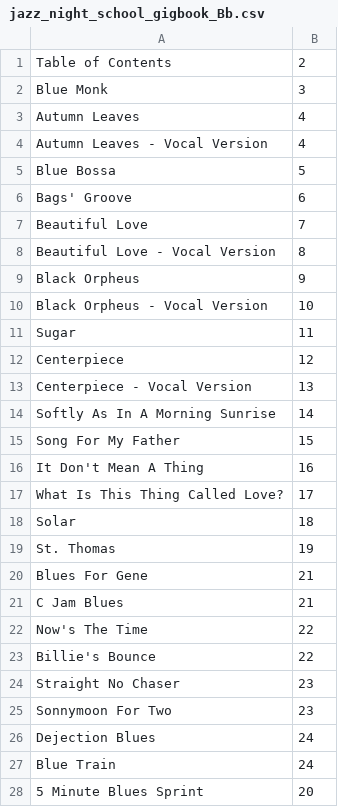
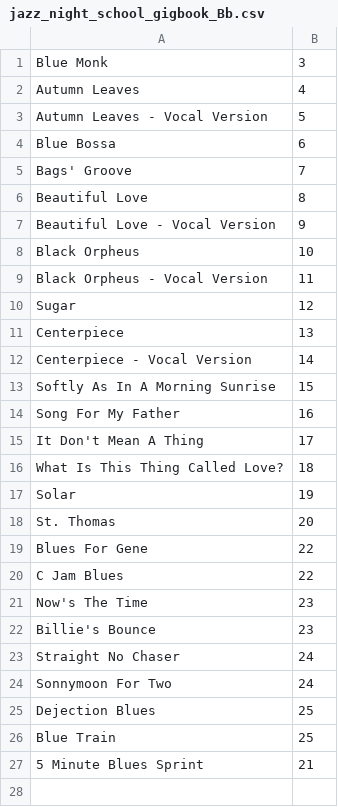
Before and after one commit to pastorius/book-indices, a CSV file: jazz_night_school_gigbook_Bb.csv, drawn as a sheet.

Commit message:
Update jazz_night_school_gigbook_Bb.csv

```diff
--- a/jazz_night_school_gigbook_Bb.csv
+++ b/jazz_night_school_gigbook_Bb.csv
@@ -1,28 +1,27 @@
-"Table of Contents",2,
 "Blue Monk",3,
 "Autumn Leaves",4,
-"Autumn Leaves - Vocal Version",4,
-"Blue Bossa",5,
-"Bags' Groove",6,
-"Beautiful Love",7,
-"Beautiful Love - Vocal Version",8,
-"Black Orpheus",9,
-"Black Orpheus - Vocal Version",10,
-"Sugar",11,
-"Centerpiece",12,
-"Centerpiece - Vocal Version",13,
-"Softly As In A Morning Sunrise",14,
-"Song For My Father",15,
-"It Don't Mean A Thing",16,
-"What Is This Thing Called Love?",17,
-"Solar",18,
-"St. Thomas",19,
-"Blues For Gene",21,
-"C Jam Blues",21,
-"Now's The Time",22,
-"Billie's Bounce",22,
-"Straight No Chaser",23,
-"Sonnymoon For Two",23,
-"Dejection Blues",24,
-"Blue Train",24,
-"5 Minute Blues Sprint",20,
+"Autumn Leaves - Vocal Version",5,
+"Blue Bossa",6,
+"Bags' Groove",7,
+"Beautiful Love",8,
+"Beautiful Love - Vocal Version",9,
+"Black Orpheus",10,
+"Black Orpheus - Vocal Version",11,
+"Sugar",12,
+"Centerpiece",13,
+"Centerpiece - Vocal Version",14,
+"Softly As In A Morning Sunrise",15,
+"Song For My Father",16,
+"It Don't Mean A Thing",17,
+"What Is This Thing Called Love?",18,
+"Solar",19,
+"St. Thomas",20,
+"Blues For Gene",22,
+"C Jam Blues",22,
+"Now's The Time",23,
+"Billie's Bounce",23,
+"Straight No Chaser",24,
+"Sonnymoon For Two",24,
+"Dejection Blues",25,
+"Blue Train",25,
+"5 Minute Blues Sprint",21,
```
